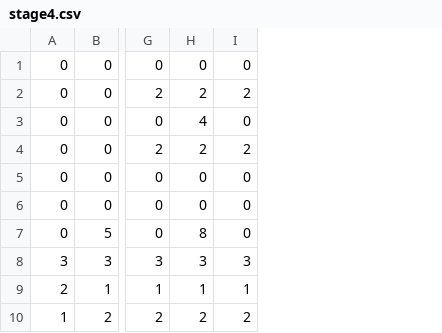
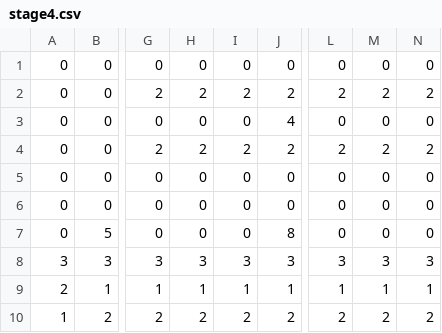
Before and after one commit to hibiki128/TD2_3, a CSV file: resources/Maps/stage4.csv, drawn as a sheet; only a part is shown, gaps mark what is left out; the diff names each change by its address in the sheet, - before the commit and + after, or states it on an @@ line.

```diff
--- a/resources/Maps/stage4.csv
+++ b/resources/Maps/stage4.csv
+column J, rows 1-10: 0 | 2 | 4 | 2 | 0 | 0 | 8 | 3 | 1 | 2
+column L, rows 1-10: 0 | 2 | 0 | 2 | 0 | 0 | 0 | 3 | 1 | 2
+column M, rows 1-10: 0 | 2 | 0 | 2 | 0 | 0 | 0 | 3 | 1 | 2
+column N, rows 1-10: 0 | 2 | 0 | 2 | 0 | 0 | 0 | 3 | 1 | 2
-H3: 4
+H3: 0
-H7: 8
+H7: 0
```
Also changed, not shown: 2 other files.
